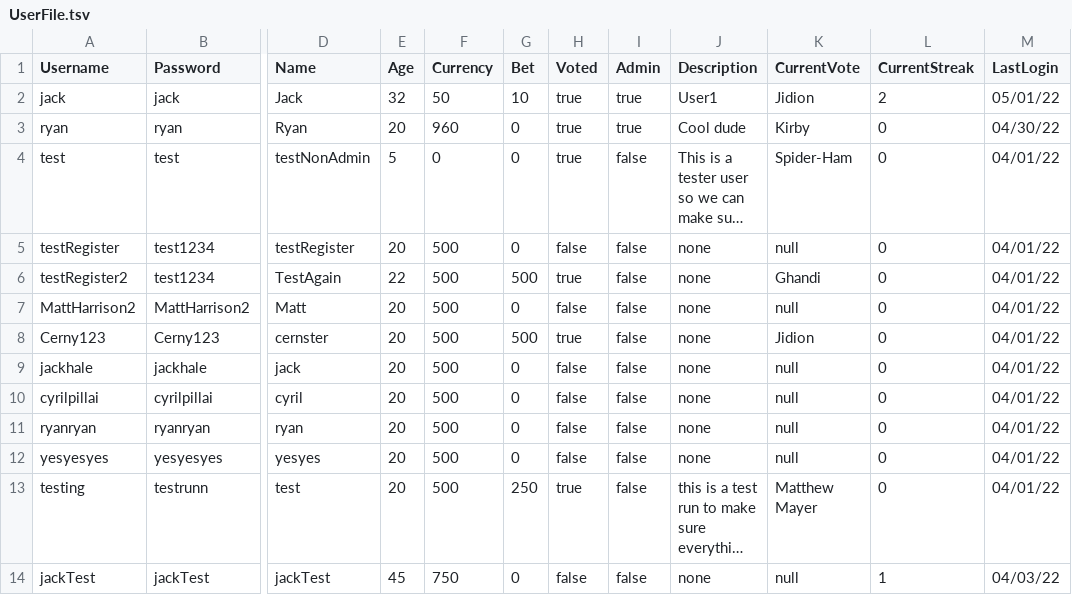
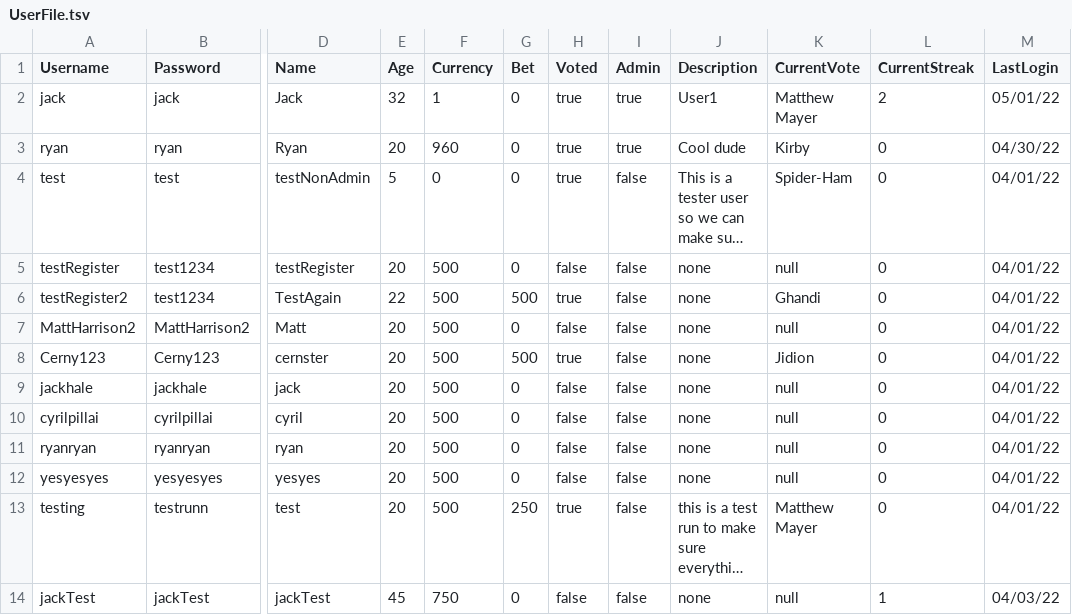
Before and after one commit to jackhal/PowerRankings, a TSV file: groupProject/UserFile.tsv, drawn as a sheet; only a part is shown, gaps mark what is left out; long unchanged cells end in …; the diff names each change by its address in the sheet, - before the commit and + after, or states it on an @@ line.

```diff
--- a/groupProject/UserFile.tsv
+++ b/groupProject/UserFile.tsv
-F2 (Currency): 50
+F2 (Currency): 1
-G2 (Bet): 10
+G2 (Bet): 0
-K2 (CurrentVote): Jidion
+K2 (CurrentVote): Matthew Mayer
```
Also changed, not shown: 5 other files.
